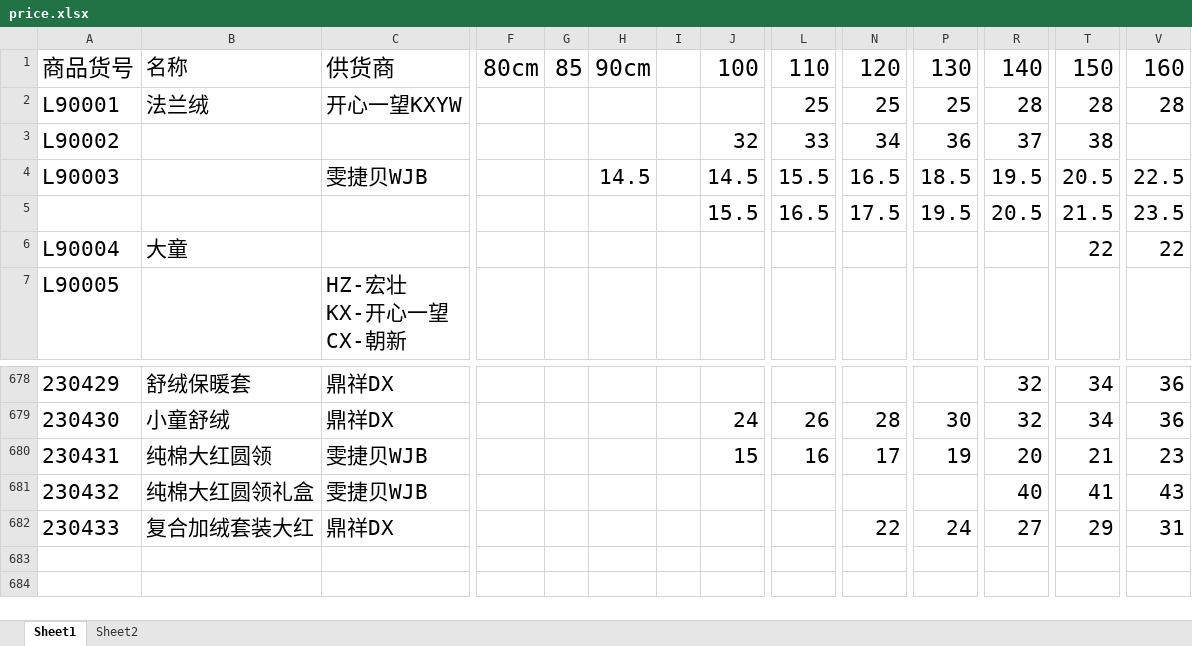
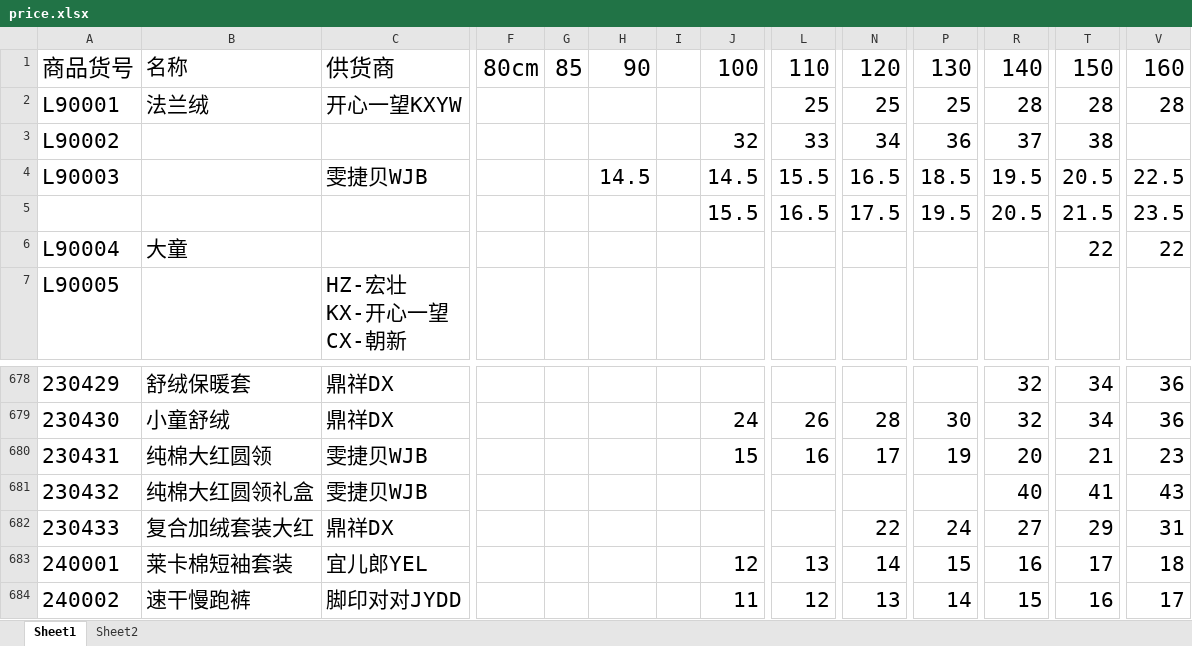
Before and after one commit to Ddd1101/ShopTools, an Excel workbook: price.xlsx, sheet Sheet1, drawn as a sheet; only a part is shown, gaps mark what is left out; values as stored, in another font and other column widths than the file's, no borders; rows hold the shown columns only; the diff names each change by its address in the sheet, - before the commit and + after, or states it on an @@ line.

```diff
--- a/price.xlsx (sheet Sheet1)
+++ b/price.xlsx (sheet Sheet1)
-H1: 90cm
+H1: 90
+row 683: 240001 | 莱卡棉短袖套装 | 宜儿郎YEL |  |  |  |  | 12 | 13 | 14 | 15 | 16 | 17 | 18
+row 684: 240002 | 速干慢跑裤 | 脚印对对JYDD |  |  |  |  | 11 | 12 | 13 | 14 | 15 | 16 | 17
```
Also changed, not shown: sheet Sheet2, 1 other file.
